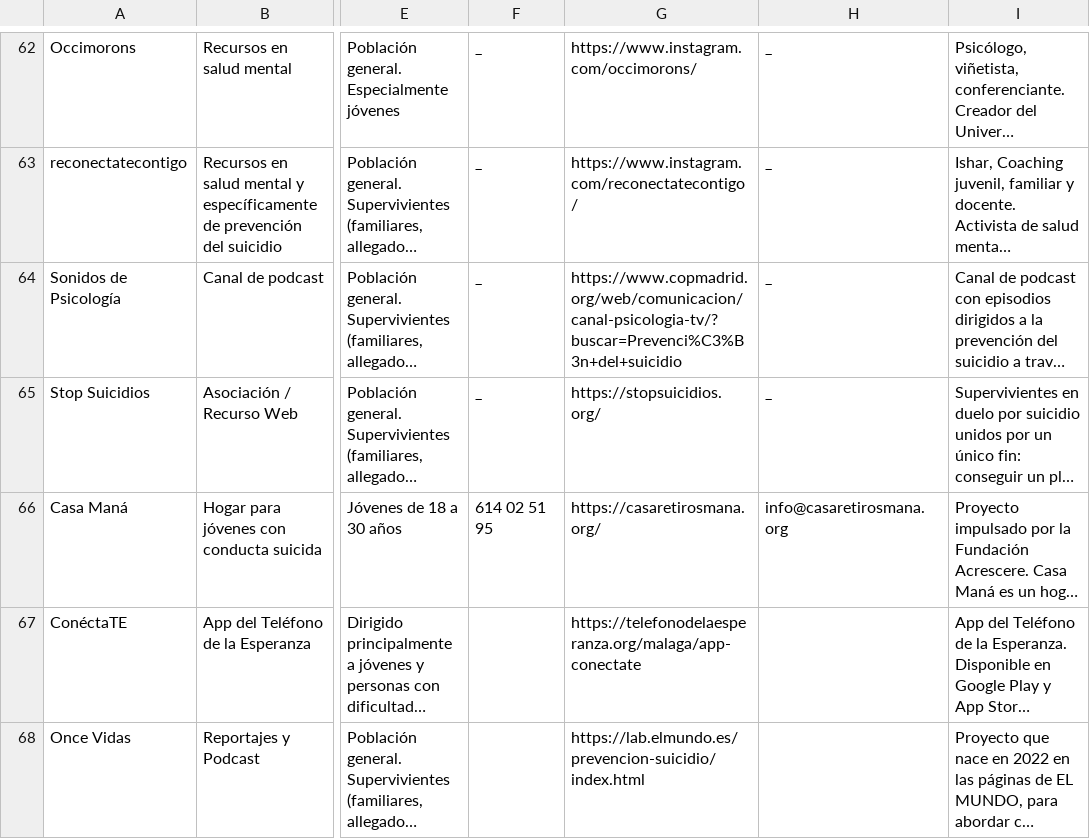
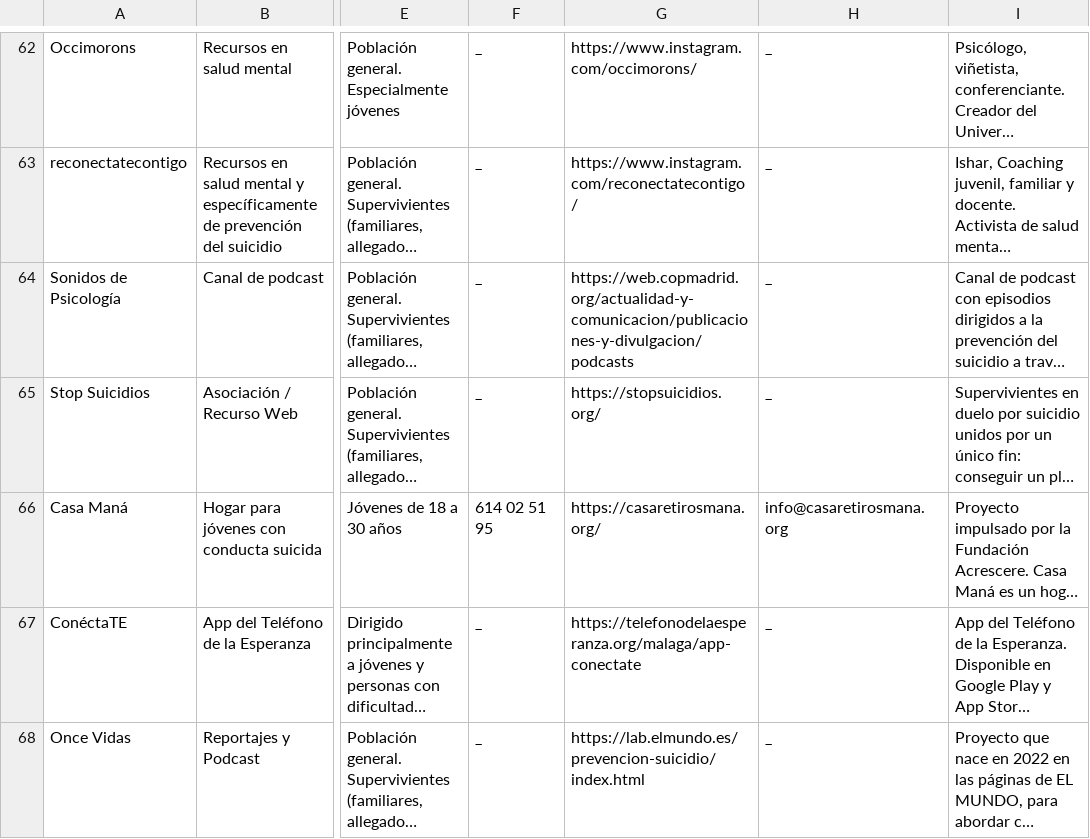
Before and after one commit to SGitdcasH26/RECURSOSPREVSUIC, a CSV file: recursos.csv, drawn as a sheet; only a part is shown, gaps mark what is left out; long unchanged cells end in …; the diff names each change by its address in the sheet, - before the commit and + after, or states it on an @@ line.

Commit message:
Add files via upload

```diff
--- a/recursos.csv
+++ b/recursos.csv
-G64: https://www.copmadrid.org/web/comunicacion/canal-psicologia-tv/?buscar=Prevenci%C3%B3n+del+suicidio
+G64: https://web.copmadrid.org/actualidad-y-comunicacion/publicaciones-y-divulgacion/podcasts
-F67:F68: (empty)
+F67:F68: _
-H67:H68: (empty)
+H67:H68: _
```
